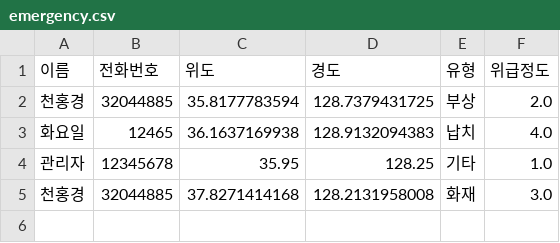
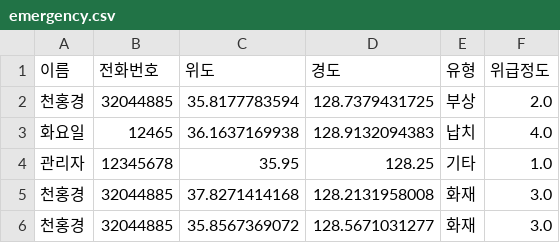
Before and after one commit to honggyeong/CTRL_CV, a CSV file: data/emergency.csv, drawn as a sheet.

Commit message:
Update CSV file

```diff
--- a/data/emergency.csv
+++ b/data/emergency.csv
@@ -5 +5,2 @@
 천홍경,32044885,37.8271414168,128.2131958008,화재,3.0
+천홍경,32044885,35.8567369072,128.5671031277,화재,3.0
```
